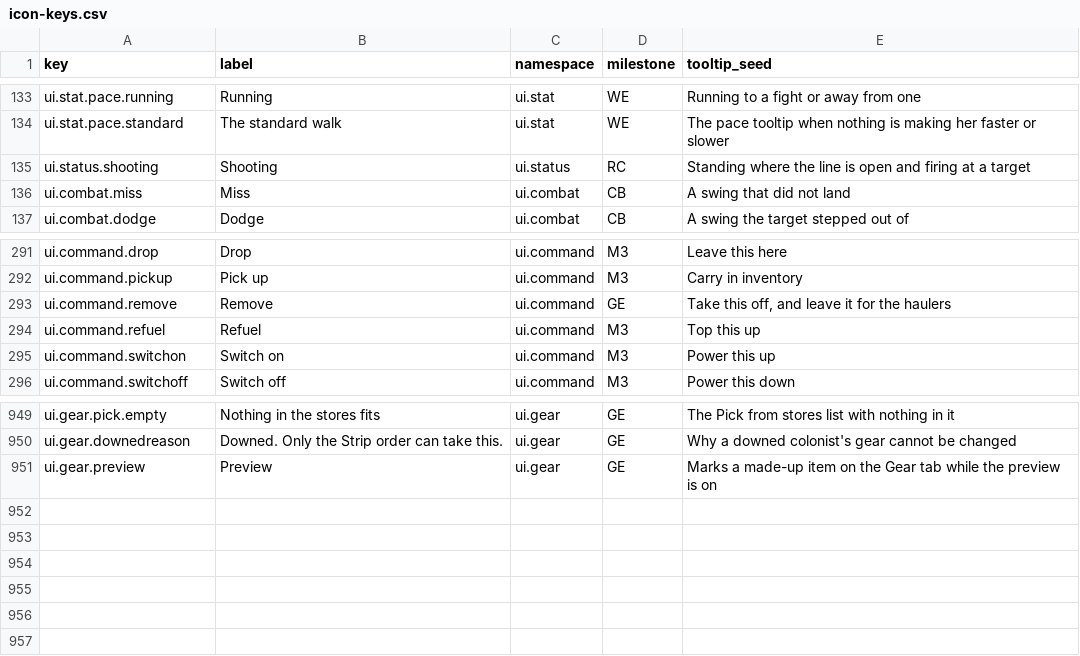
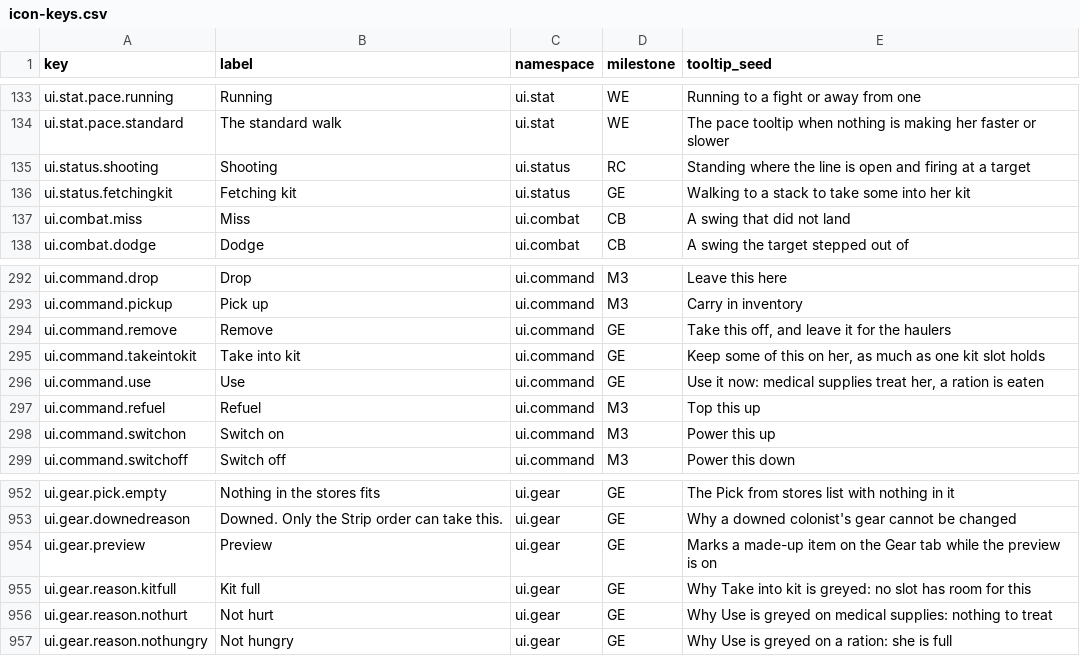
Before and after one commit to 1mitten/odyssey, a CSV file: docs/design/icon-keys.csv, drawn as a sheet; only a part is shown, gaps mark what is left out.

```diff
--- a/docs/design/icon-keys.csv
+++ b/docs/design/icon-keys.csv
@@ -135,2 +135,3 @@ ui.stat.pace.standard,The standard walk,ui.stat,WE,"The pace tooltip when nothin
 ui.status.shooting,Shooting,ui.status,RC,"Standing where the line is open and firing at a target"
+ui.status.fetchingkit,Fetching kit,ui.status,GE,"Walking to a stack to take some into her kit"
 ui.combat.miss,Miss,ui.combat,CB,A swing that did not land
@@ -293,2 +294,4 @@ ui.command.pickup,Pick up,ui.command,M3,Carry in inventory
 ui.command.remove,Remove,ui.command,GE,"Take this off, and leave it for the haulers"
+ui.command.takeintokit,Take into kit,ui.command,GE,"Keep some of this on her, as much as one kit slot holds"
+ui.command.use,Use,ui.command,GE,"Use it now: medical supplies treat her, a ration is eaten"
 ui.command.refuel,Refuel,ui.command,M3,Top this up
@@ -951 +954,4 @@ ui.gear.downedreason,Downed. Only the Strip order can take this.,ui.gear,GE,"Why
 ui.gear.preview,Preview,ui.gear,GE,"Marks a made-up item on the Gear tab while the preview is on"
+ui.gear.reason.kitfull,Kit full,ui.gear,GE,"Why Take into kit is greyed: no slot has room for this"
+ui.gear.reason.nothurt,Not hurt,ui.gear,GE,"Why Use is greyed on medical supplies: nothing to treat"
+ui.gear.reason.nothungry,Not hungry,ui.gear,GE,"Why Use is greyed on a ration: she is full"
```
Also changed, not shown: 32 other files.
